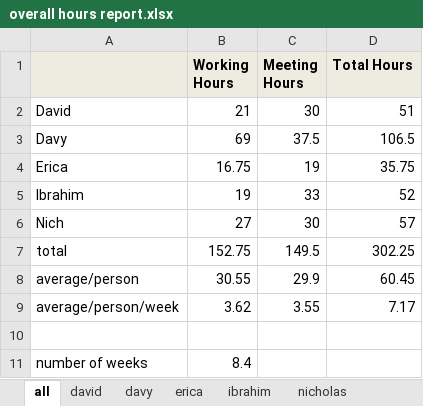
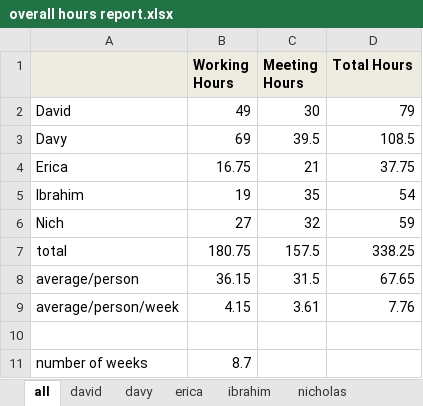
Before and after one commit to minadanesh/apsc496, an Excel workbook: status reports/overall hours report.xlsx, sheet all, drawn as a sheet; values as stored, in another font and other column widths than the file's, no borders; charts and pictures not drawn; the diff names each change by its address in the sheet, - before the commit and + after, or states it on an @@ line.

Commit message:
fixed dave's hours

```diff
--- a/status reports/overall hours report.xlsx (sheet all)
+++ b/status reports/overall hours report.xlsx (sheet all)
-B2 (Working Hours): 21
+B2 (Working Hours): 49
-D2 (Total Hours): 51
+D2 (Total Hours): 79
-C3 (Meeting Hours): 37.5
+C3 (Meeting Hours): 39.5
-D3 (Total Hours): 106.5
+D3 (Total Hours): 108.5
-C4 (Meeting Hours): 19
+C4 (Meeting Hours): 21
-D4 (Total Hours): 35.75
+D4 (Total Hours): 37.75
-C5 (Meeting Hours): 33
+C5 (Meeting Hours): 35
-D5 (Total Hours): 52
+D5 (Total Hours): 54
-C6 (Meeting Hours): 30
+C6 (Meeting Hours): 32
-D6 (Total Hours): 57
+D6 (Total Hours): 59
-B7 (Working Hours): 152.75
+B7 (Working Hours): 180.75
-C7 (Meeting Hours): 149.5
+C7 (Meeting Hours): 157.5
-D7 (Total Hours): 302.25
+D7 (Total Hours): 338.25
-B8 (Working Hours): 30.55
+B8 (Working Hours): 36.15
-C8 (Meeting Hours): 29.9
+C8 (Meeting Hours): 31.5
-D8 (Total Hours): 60.45
+D8 (Total Hours): 67.65
-B9 (Working Hours): 3.62
+B9 (Working Hours): 4.15
-C9 (Meeting Hours): 3.55
+C9 (Meeting Hours): 3.61
-D9 (Total Hours): 7.17
+D9 (Total Hours): 7.76
-B11 (Working Hours): 8.4
+B11 (Working Hours): 8.7
```
Also changed, not shown: sheet david, sheet erica, sheet nicholas, sheet ibrahim, sheet davy, formulas that keep their value, charts or pictures, status reports/david.xlsx.
